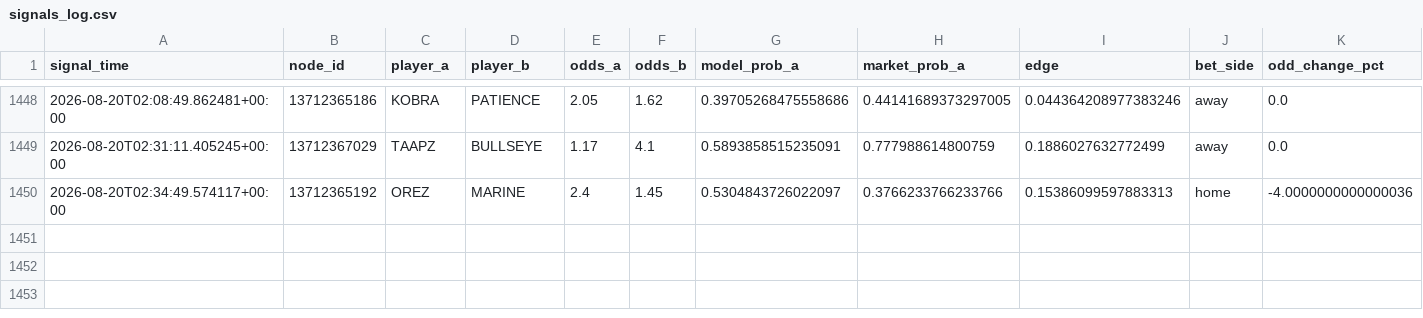
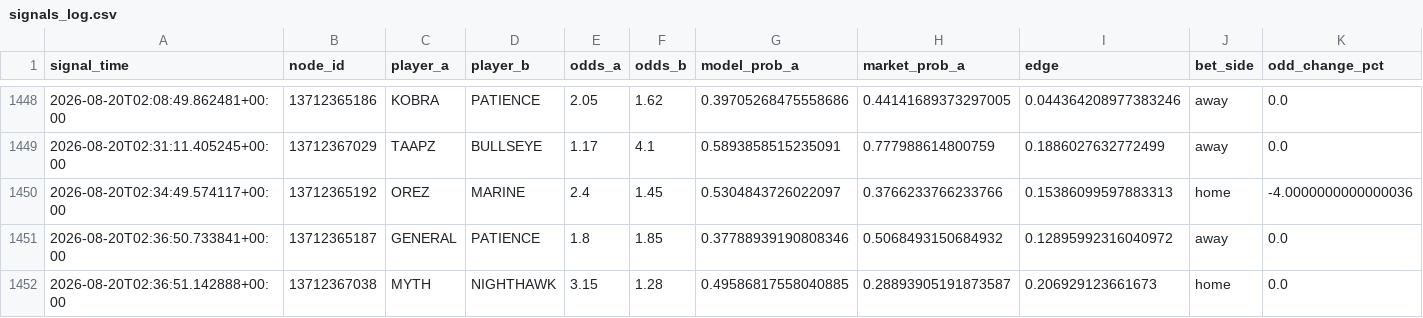
Before and after one commit to javarroba-cmd/proyecto-desde-cero, a CSV file: data/signals_log.csv, drawn as a sheet; only a part is shown, gaps mark what is left out; rows hold the shown columns only; the diff names each change by its address in the sheet, - before the commit and + after, or states it on an @@ line.

```diff
--- a/data/signals_log.csv
+++ b/data/signals_log.csv
+row 1451: 2026-08-20T02:36:50.733841+00:00 | 13712365187 | GENERAL | PATIENCE | 1.8 | 1.85 | 0.37788939190808346 | 0.5068493150684932 | 0.12895992316040972 | away | 0.0
+row 1452: 2026-08-20T02:36:51.142888+00:00 | 13712367038 | MYTH | NIGHTHAWK | 3.15 | 1.28 | 0.49586817558040885 | 0.28893905191873587 | 0.206929123661673 | home | 0.0
```
